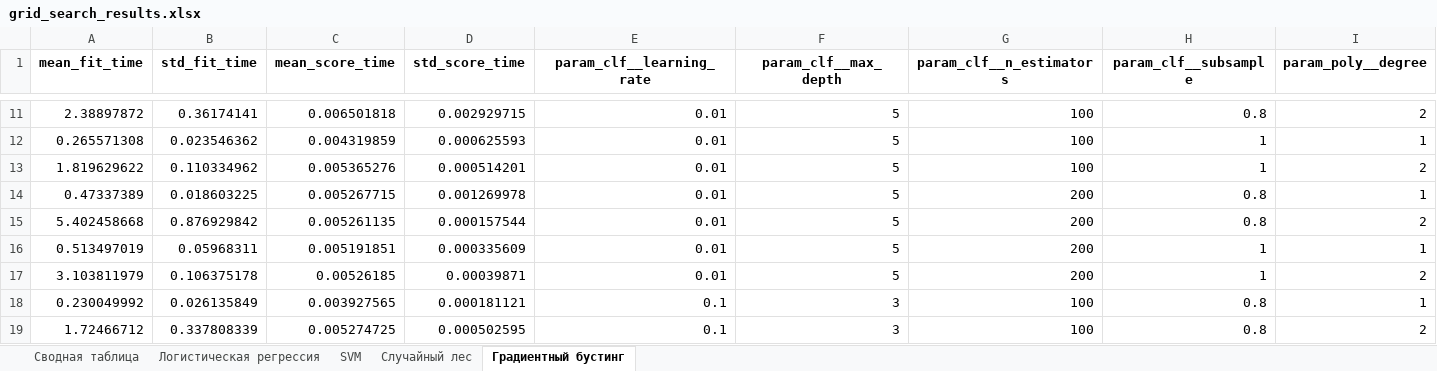
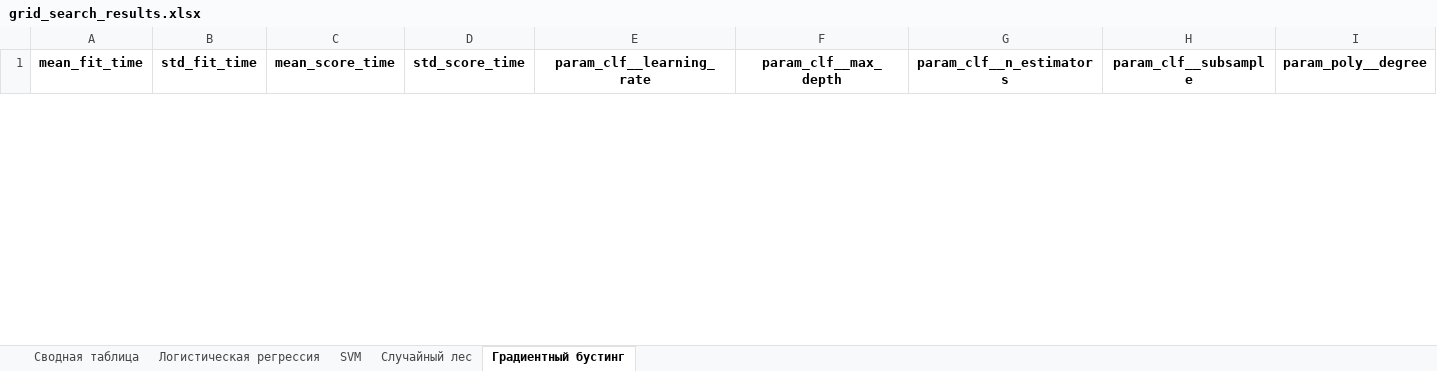
Before and after one commit to FessDemon/pim, an Excel workbook: machine_learning/labs/lab_08/grid_search_results.xlsx, sheet Градиентный бустинг, drawn as a sheet; only a part is shown, gaps mark what is left out; values as stored, in another font and other column widths than the file's, no borders; removed rows and columns are numbered as before the commit, all else as after; rows hold the shown columns only; the diff covers the shown part only; the diff names each change by its address in the sheet, - before the commit and + after, or states it on an @@ line.

```diff
--- a/machine_learning/labs/lab_08/grid_search_results.xlsx (sheet Градиентный бустинг)
+++ b/machine_learning/labs/lab_08/grid_search_results.xlsx (sheet Градиентный бустинг)
-row 11: 2.38897872 | 0.36174141 | 0.006501818 | 0.002929715 | 0.01 | 5 | 100 | 0.8 | 2
-row 12: 0.265571308 | 0.023546362 | 0.004319859 | 0.000625593 | 0.01 | 5 | 100 | 1 | 1
-row 13: 1.819629622 | 0.110334962 | 0.005365276 | 0.000514201 | 0.01 | 5 | 100 | 1 | 2
-row 14: 0.47337389 | 0.018603225 | 0.005267715 | 0.001269978 | 0.01 | 5 | 200 | 0.8 | 1
-row 15: 5.402458668 | 0.876929842 | 0.005261135 | 0.000157544 | 0.01 | 5 | 200 | 0.8 | 2
-row 16: 0.513497019 | 0.05968311 | 0.005191851 | 0.000335609 | 0.01 | 5 | 200 | 1 | 1
-row 17: 3.103811979 | 0.106375178 | 0.00526185 | 0.00039871 | 0.01 | 5 | 200 | 1 | 2
-row 18: 0.230049992 | 0.026135849 | 0.003927565 | 0.000181121 | 0.1 | 3 | 100 | 0.8 | 1
-row 19: 1.72466712 | 0.337808339 | 0.005274725 | 0.000502595 | 0.1 | 3 | 100 | 0.8 | 2
```
Also changed, not shown: 32 added rows and 23 removed rows elsewhere in this sheet, sheet SVM, sheet Случайный лес, sheet Логистическая регрессия, sheet Сводная таблица, 2 other files.
